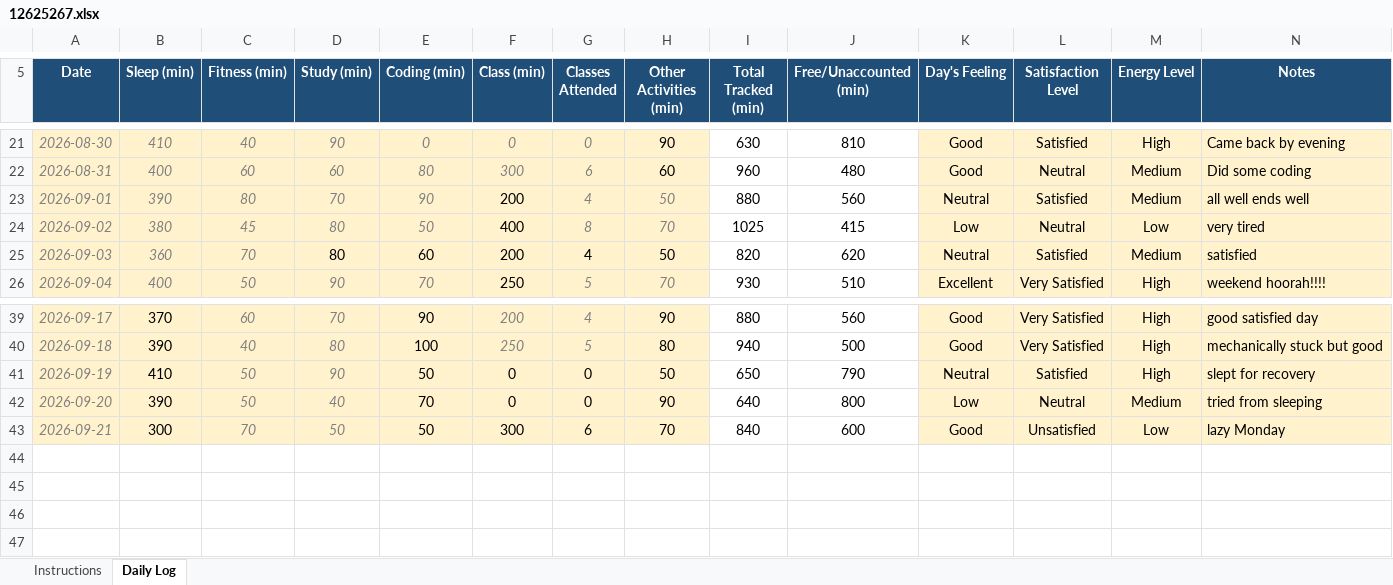
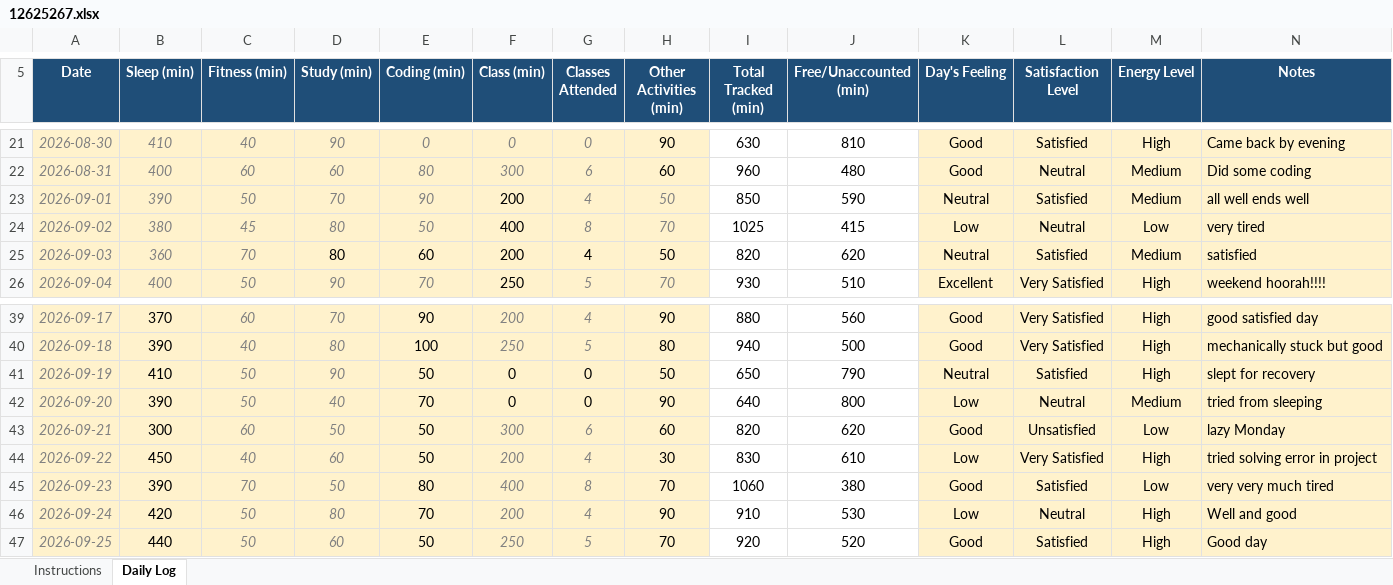
Before and after one commit to BishtRyker/CAP776, an Excel workbook: 12625267.xlsx, sheet Daily Log, drawn as a sheet; only a part is shown, gaps mark what is left out; values as stored, in another font and other column widths than the file's, no borders; conditional formats not drawn; the diff names each change by its address in the sheet, - before the commit and + after, or states it on an @@ line.

Commit message:
dailyupdate

```diff
--- a/12625267.xlsx (sheet Daily Log)
+++ b/12625267.xlsx (sheet Daily Log)
-C23 (Fitness (min)): 80
+C23 (Fitness (min)): 50
-I23 (Total Tracked (min)): 880
+I23 (Total Tracked (min)): 850
-J23 (Free/Unaccounted (min)): 560
+J23 (Free/Unaccounted (min)): 590
-C43 (Fitness (min)): 70
+C43 (Fitness (min)): 60
@@ F43:G43 italic: off → on, text colour: black → #808080 @@
-H43 (Other Activities (min)): 70
+H43 (Other Activities (min)): 60
-I43 (Total Tracked (min)): 840
+I43 (Total Tracked (min)): 820
-J43 (Free/Unaccounted (min)): 600
+J43 (Free/Unaccounted (min)): 620
+row 44: 2026-09-22 | 450 | 40 | 60 | 50 | 200 | 4 | 30 | 830 | 610 | Low | Very Satisfied | High | tried solving error in project
+row 45: 2026-09-23 | 390 | 70 | 50 | 80 | 400 | 8 | 70 | 1060 | 380 | Good | Satisfied | Low | very very much tired
+row 46: 2026-09-24 | 420 | 50 | 80 | 70 | 200 | 4 | 90 | 910 | 530 | Low | Neutral | High | Well and good
+row 47: 2026-09-25 | 440 | 50 | 60 | 50 | 250 | 5 | 70 | 920 | 520 | Good | Satisfied | High | Good day
```
Also changed, not shown: 1 other file.
